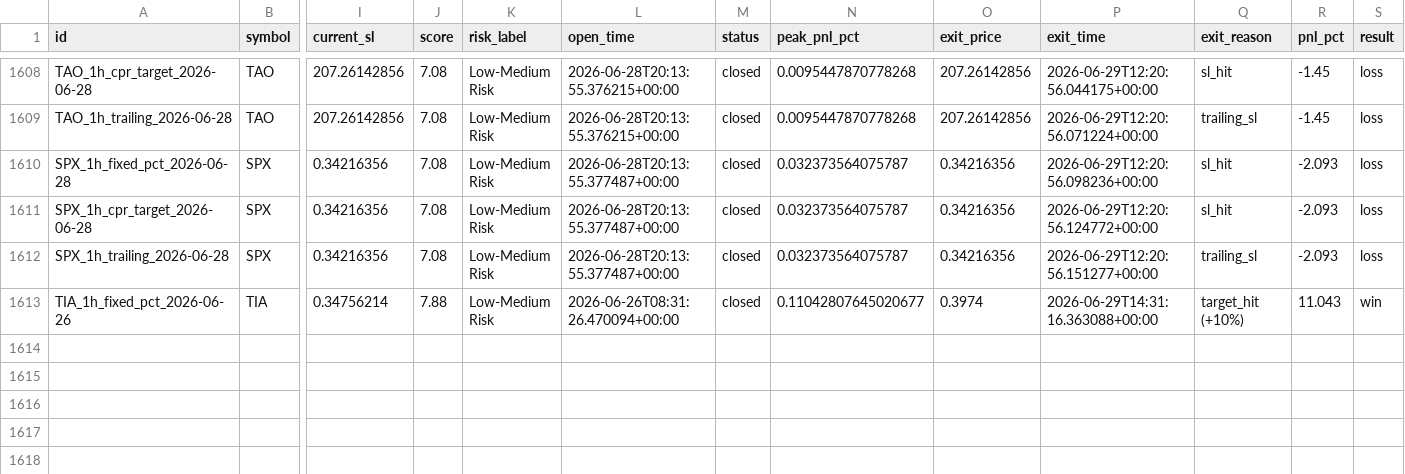
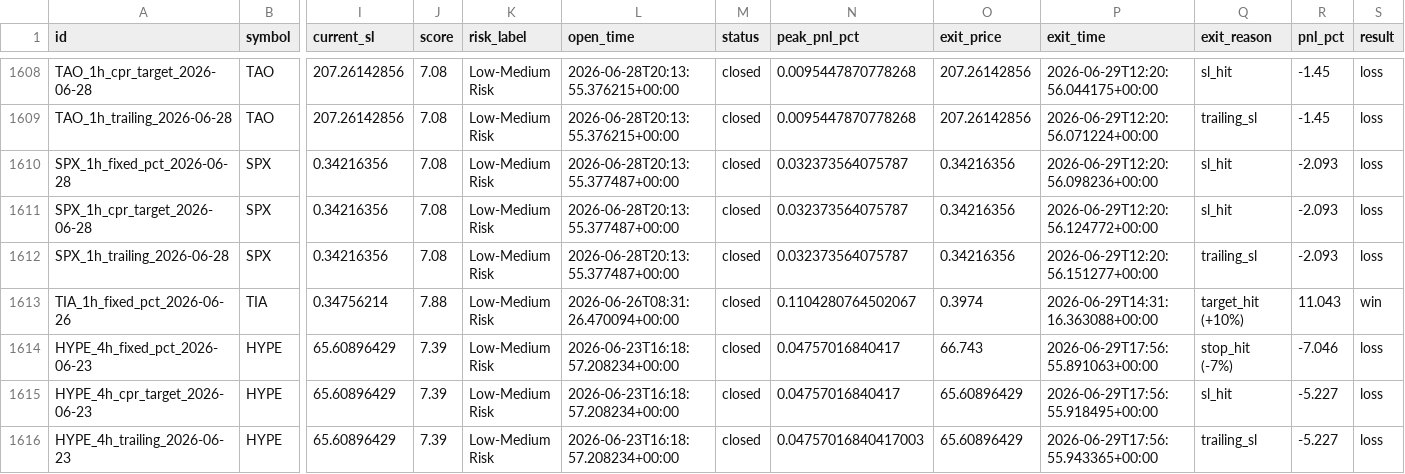
Before and after one commit to raamdhul-star/varam-dynamics-bot, a CSV file: results/paper_trades/trade_history.csv, drawn as a sheet; only a part is shown, gaps mark what is left out; rows hold the shown columns only; the diff names each change by its address in the sheet, - before the commit and + after, or states it on an @@ line.

```diff
--- a/results/paper_trades/trade_history.csv
+++ b/results/paper_trades/trade_history.csv
-N1613 (peak_pnl_pct): 0.11042807645020677
+N1613 (peak_pnl_pct): 0.1104280764502067
+row 1614: HYPE_4h_fixed_pct_2026-06-23 | HYPE | 65.60896429 | 7.39 | Low-Medium Risk | 2026-06-23T16:18:57.208234+00:00 | closed | 0.04757016840417 | 66.743 | 2026-06-29T17:56:55.891063+00:00 | stop_hit (-7%) | -7.046 | loss
+row 1615: HYPE_4h_cpr_target_2026-06-23 | HYPE | 65.60896429 | 7.39 | Low-Medium Risk | 2026-06-23T16:18:57.208234+00:00 | closed | 0.04757016840417 | 65.60896429 | 2026-06-29T17:56:55.918495+00:00 | sl_hit | -5.227 | loss
+row 1616: HYPE_4h_trailing_2026-06-23 | HYPE | 65.60896429 | 7.39 | Low-Medium Risk | 2026-06-23T16:18:57.208234+00:00 | closed | 0.04757016840417003 | 65.60896429 | 2026-06-29T17:56:55.943365+00:00 | trailing_sl | -5.227 | loss
```
Also changed, not shown: 1 other file.
